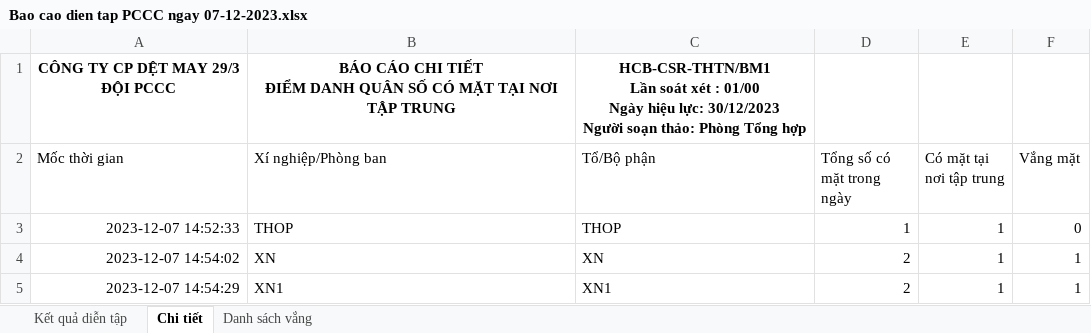
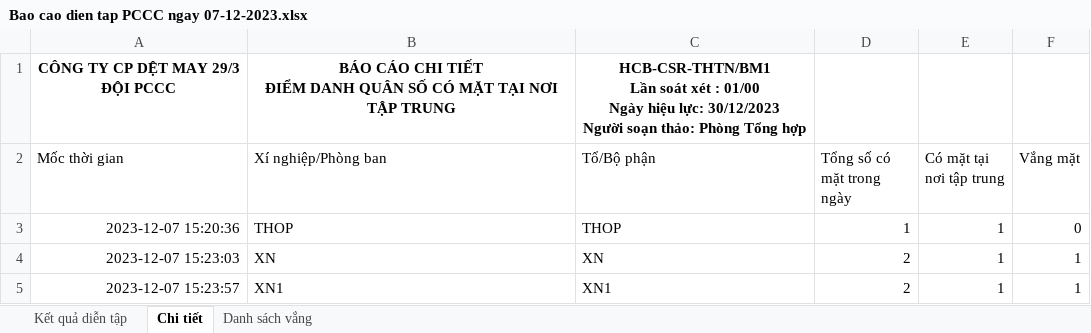
Before and after one commit to VuThanhHoa/PCCC, an Excel workbook: Báo cáo diễn tập/Bao cao dien tap PCCC ngay 07-12-2023.xlsx, sheet Chi tiết, drawn as a sheet; values as stored, in another font and other column widths than the file's, no borders; the diff names each change by its address in the sheet, - before the commit and + after, or states it on an @@ line.

```diff
--- a/Báo cáo diễn tập/Bao cao dien tap PCCC ngay 07-12-2023.xlsx (sheet Chi tiết)
+++ b/Báo cáo diễn tập/Bao cao dien tap PCCC ngay 07-12-2023.xlsx (sheet Chi tiết)
-A3 (Mốc thời gian): 2023-12-07 14:52:33
+A3 (Mốc thời gian): 2023-12-07 15:20:36
-A4 (Mốc thời gian): 2023-12-07 14:54:02
+A4 (Mốc thời gian): 2023-12-07 15:23:03
-A5 (Mốc thời gian): 2023-12-07 14:54:29
+A5 (Mốc thời gian): 2023-12-07 15:23:57
```
Also changed, not shown: sheet Kết quả diễn tập, Test-DSCBCNV.xlsx, 5 other files.
